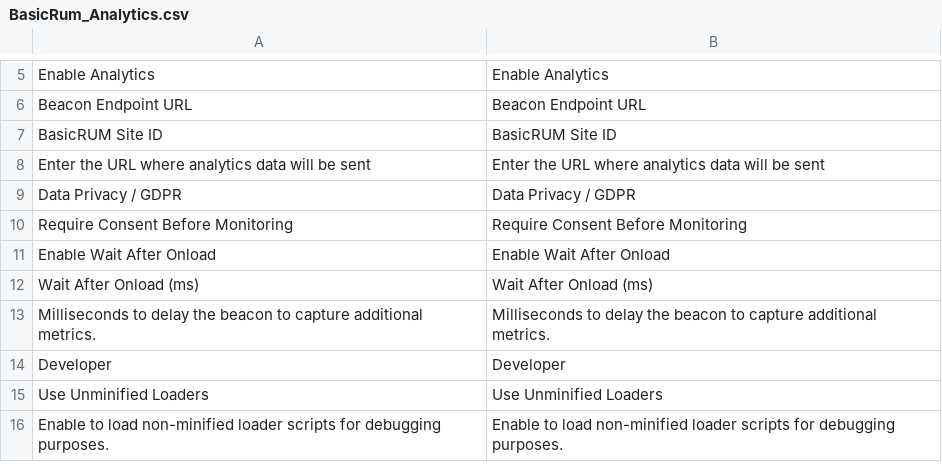
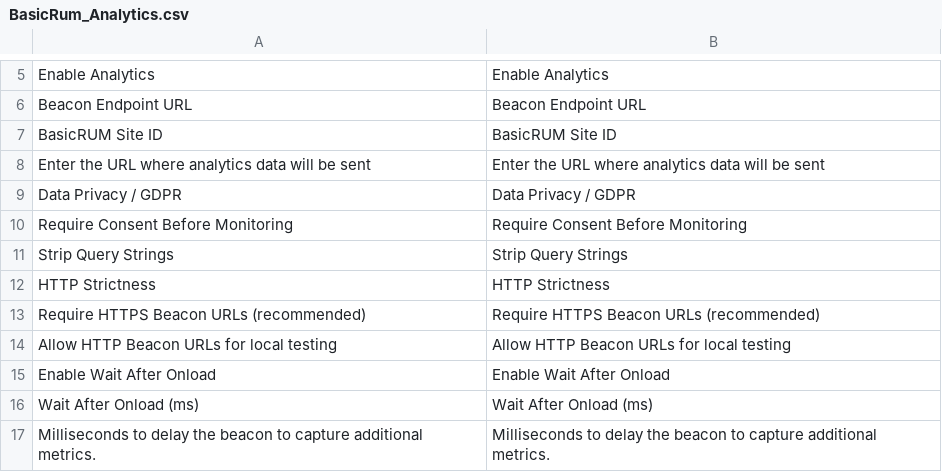
Before and after one commit to basicrum/basicrum-magento-1, a CSV file: app/locale/en_US/BasicRum_Analytics.csv, drawn as a sheet; only a part is shown, gaps mark what is left out; the shorter side is filled out with more unchanged rows.

Commit message:
feat: enforce explicit beacon HTTP policy

```diff
--- a/app/locale/en_US/BasicRum_Analytics.csv
+++ b/app/locale/en_US/BasicRum_Analytics.csv
@@ -10,2 +10,6 @@
 "Require Consent Before Monitoring","Require Consent Before Monitoring"
+"Strip Query Strings","Strip Query Strings"
+"HTTP Strictness","HTTP Strictness"
+"Require HTTPS Beacon URLs (recommended)","Require HTTPS Beacon URLs (recommended)"
+"Allow HTTP Beacon URLs for local testing","Allow HTTP Beacon URLs for local testing"
 "Enable Wait After Onload","Enable Wait After Onload"
```
Also changed, not shown: 20 other files.
